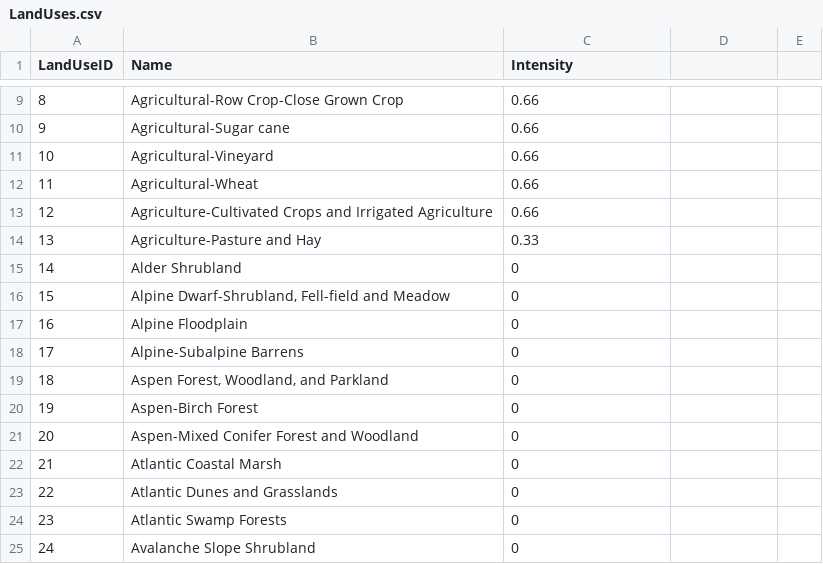
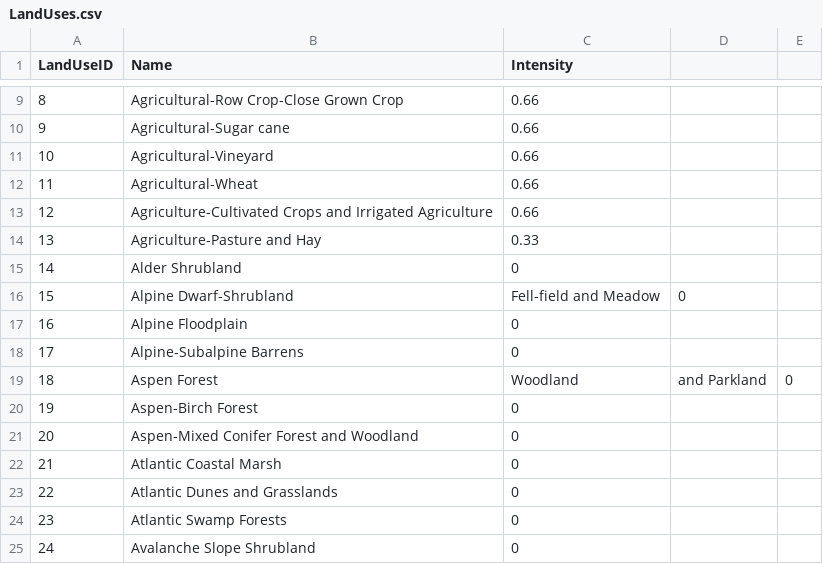
Before and after one commit to Riverscapes/riverscapes-tools, a CSV file: packages/anthro/database/data/LandUses.csv, drawn as a sheet; only a part is shown, gaps mark what is left out.

```diff
--- a/packages/anthro/database/data/LandUses.csv
+++ b/packages/anthro/database/data/LandUses.csv
@@ -15,6 +15,6 @@ LandUseID,Name,Intensity
 14,Alder Shrubland,0
-15,"Alpine Dwarf-Shrubland, Fell-field and Meadow",0
+15,Alpine Dwarf-Shrubland, Fell-field and Meadow,0
 16,Alpine Floodplain,0
 17,Alpine-Subalpine Barrens,0
-18,"Aspen Forest, Woodland, and Parkland",0
+18,Aspen Forest, Woodland, and Parkland,0
 19,Aspen-Birch Forest,0
```
Also changed, not shown: packages/brat/database/data/VegetationTypes.csv, packages/rcat/database/data/VegClassification.csv, 3 other files.
